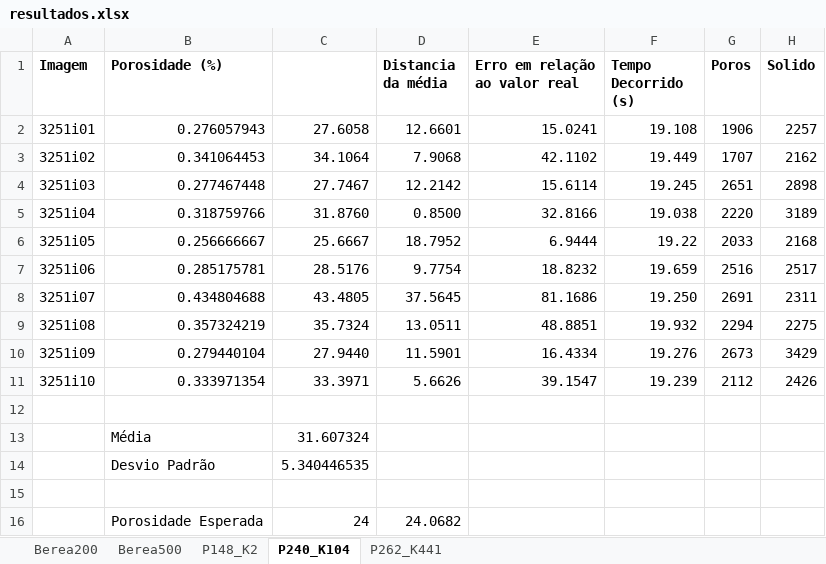
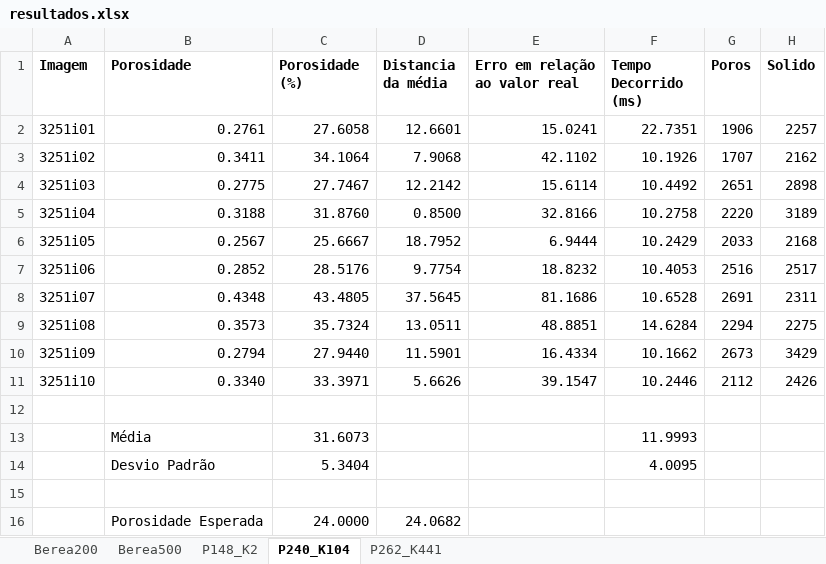
Before and after one commit to hereisjohnny2/TeseMestrado, an Excel workbook: resultados/resultados.xlsx, sheet P240_K104, drawn as a sheet; values as stored, in another font and other column widths than the file's, no borders; the diff names each change by its address in the sheet, - before the commit and + after, or states it on an @@ line.

```diff
--- a/resultados/resultados.xlsx (sheet P240_K104)
+++ b/resultados/resultados.xlsx (sheet P240_K104)
-B1: Porosidade (%)
+B1: Porosidade
-C1: (empty)
+C1: Porosidade (%)
-F1: Tempo Decorrido (s)
+F1: Tempo Decorrido (ms)
-B2 (Porosidade): 0.276057943
+B2 (Porosidade): 0.2761
-F2 (Tempo Decorrido (ms)): 19.108
+F2 (Tempo Decorrido (ms)): 22.7351
-B3 (Porosidade): 0.341064453
+B3 (Porosidade): 0.3411
-F3 (Tempo Decorrido (ms)): 19.449
+F3 (Tempo Decorrido (ms)): 10.1926
-B4 (Porosidade): 0.277467448
+B4 (Porosidade): 0.2775
-F4 (Tempo Decorrido (ms)): 19.245
+F4 (Tempo Decorrido (ms)): 10.4492
-B5 (Porosidade): 0.318759766
+B5 (Porosidade): 0.3188
-F5 (Tempo Decorrido (ms)): 19.038
+F5 (Tempo Decorrido (ms)): 10.2758
-B6 (Porosidade): 0.256666667
+B6 (Porosidade): 0.2567
-F6 (Tempo Decorrido (ms)): 19.22
+F6 (Tempo Decorrido (ms)): 10.2429
-B7 (Porosidade): 0.285175781
+B7 (Porosidade): 0.2852
-F7 (Tempo Decorrido (ms)): 19.659
+F7 (Tempo Decorrido (ms)): 10.4053
-B8 (Porosidade): 0.434804688
+B8 (Porosidade): 0.4348
-F8 (Tempo Decorrido (ms)): 19.250
+F8 (Tempo Decorrido (ms)): 10.6528
-B9 (Porosidade): 0.357324219
+B9 (Porosidade): 0.3573
-F9 (Tempo Decorrido (ms)): 19.932
+F9 (Tempo Decorrido (ms)): 14.6284
-B10 (Porosidade): 0.279440104
+B10 (Porosidade): 0.2794
-F10 (Tempo Decorrido (ms)): 19.276
+F10 (Tempo Decorrido (ms)): 10.1662
-B11 (Porosidade): 0.333971354
+B11 (Porosidade): 0.3340
-F11 (Tempo Decorrido (ms)): 19.239
+F11 (Tempo Decorrido (ms)): 10.2446
-C13 (Porosidade (%)): 31.607324
+C13 (Porosidade (%)): 31.6073
-F13 (Tempo Decorrido (ms)): (empty)
+F13 (Tempo Decorrido (ms)): 11.9993
-C14 (Porosidade (%)): 5.340446535
+C14 (Porosidade (%)): 5.3404
-F14 (Tempo Decorrido (ms)): (empty)
+F14 (Tempo Decorrido (ms)): 4.0095
-C16 (Porosidade (%)): 24
+C16 (Porosidade (%)): 24.0000
```
Also changed, not shown: sheet P148_K2, sheet Berea500, sheet P262_K441, sheet Berea200.
